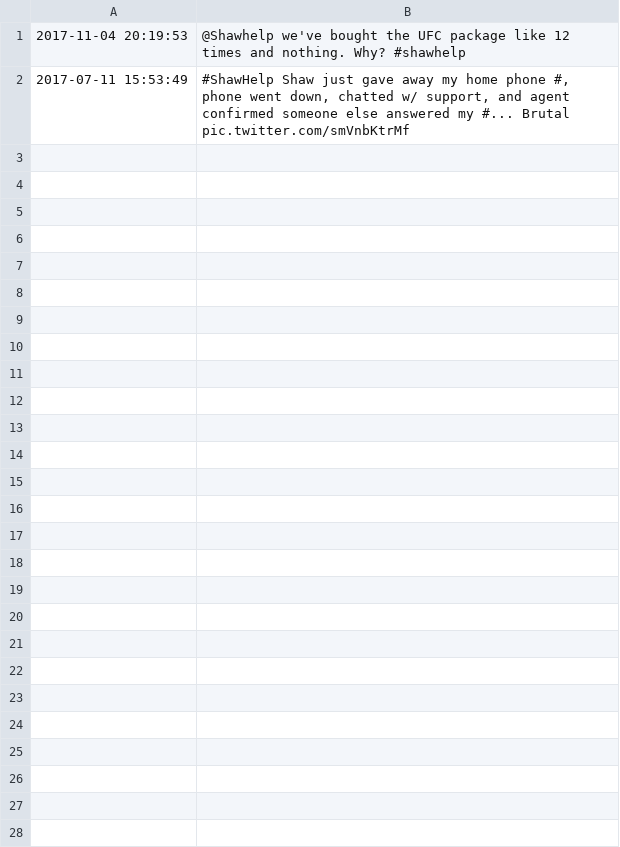
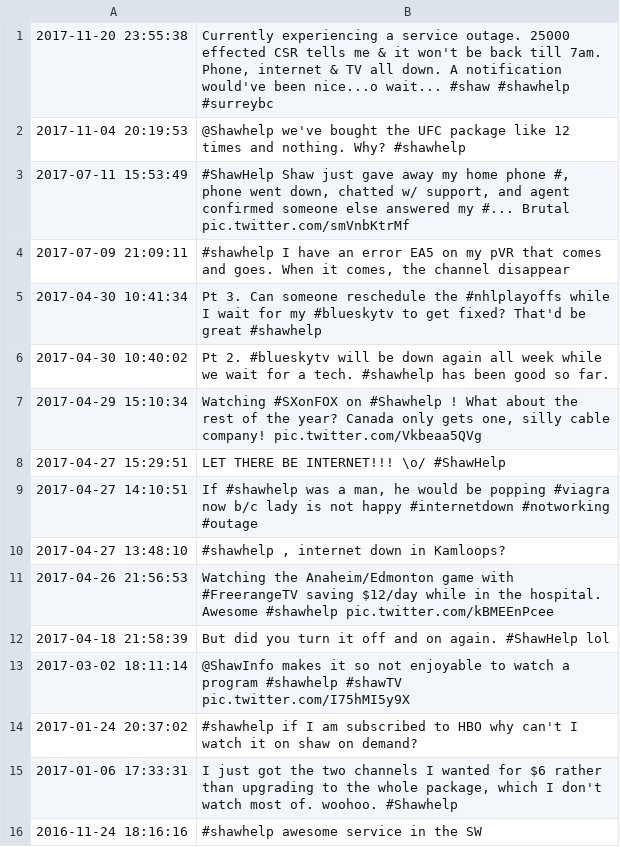
Before and after one commit to scressy/ISPTwitterAnaylzer, a CSV file: datasets/ShawHelp_hashtags.csv, drawn as a sheet; the diff names each change by its address in the sheet, - before the commit and + after, or states it on an @@ line.

```diff
--- a/datasets/ShawHelp_hashtags.csv
+++ b/datasets/ShawHelp_hashtags.csv
+row 1: 2017-11-20 23:55:38 | Currently experiencing a service outage. 25000 effected CSR tells me & it won't be back till 7am. Phone, internet & TV all down. A notification would've been nice...o wait... #shaw #shawhelp #surreybc
+row 4: 2017-07-09 21:09:11 | #shawhelp I have an error EA5 on my pVR that comes and goes. When it comes, the channel disappear
+row 5: 2017-04-30 10:41:34 | Pt 3. Can someone reschedule the #nhlplayoffs while I wait for my #blueskytv to get fixed? That'd be great #shawhelp
+row 6: 2017-04-30 10:40:02 | Pt 2. #blueskytv will be down again all week while we wait for a tech. #shawhelp has been good so far.
+row 7: 2017-04-29 15:10:34 | Watching #SXonFOX on #Shawhelp ! What about the rest of the year? Canada only gets one, silly cable company! pic.twitter.com/Vkbeaa5QVg
+row 8: 2017-04-27 15:29:51 | LET THERE BE INTERNET!!! \o/ #ShawHelp
+row 9: 2017-04-27 14:10:51 | If #shawhelp was a man, he would be popping #viagra now b/c lady is not happy #internetdown #notworking #outage
+row 10: 2017-04-27 13:48:10 | #shawhelp , internet down in Kamloops?
+row 11: 2017-04-26 21:56:53 | Watching the Anaheim/Edmonton game with #FreerangeTV saving $12/day while in the hospital. Awesome #shawhelp pic.twitter.com/kBMEEnPcee
+row 12: 2017-04-18 21:58:39 | But did you turn it off and on again. #ShawHelp lol
+row 13: 2017-03-02 18:11:14 | @ShawInfo makes it so not enjoyable to watch a program #shawhelp #shawTV pic.twitter.com/I75hMI5y9X
+row 14: 2017-01-24 20:37:02 | #shawhelp if I am subscribed to HBO why can't I watch it on shaw on demand?
+row 15: 2017-01-06 17:33:31 | I just got the two channels I wanted for $6 rather than upgrading to the whole package, which I don't watch most of. woohoo. #Shawhelp
+row 16: 2016-11-24 18:16:16 | #shawhelp awesome service in the SW
```
Also changed, not shown: datasets/ShawInfo_hashtags.csv, datasets/ShawInternet_hashtags.csv, 8 other files.
